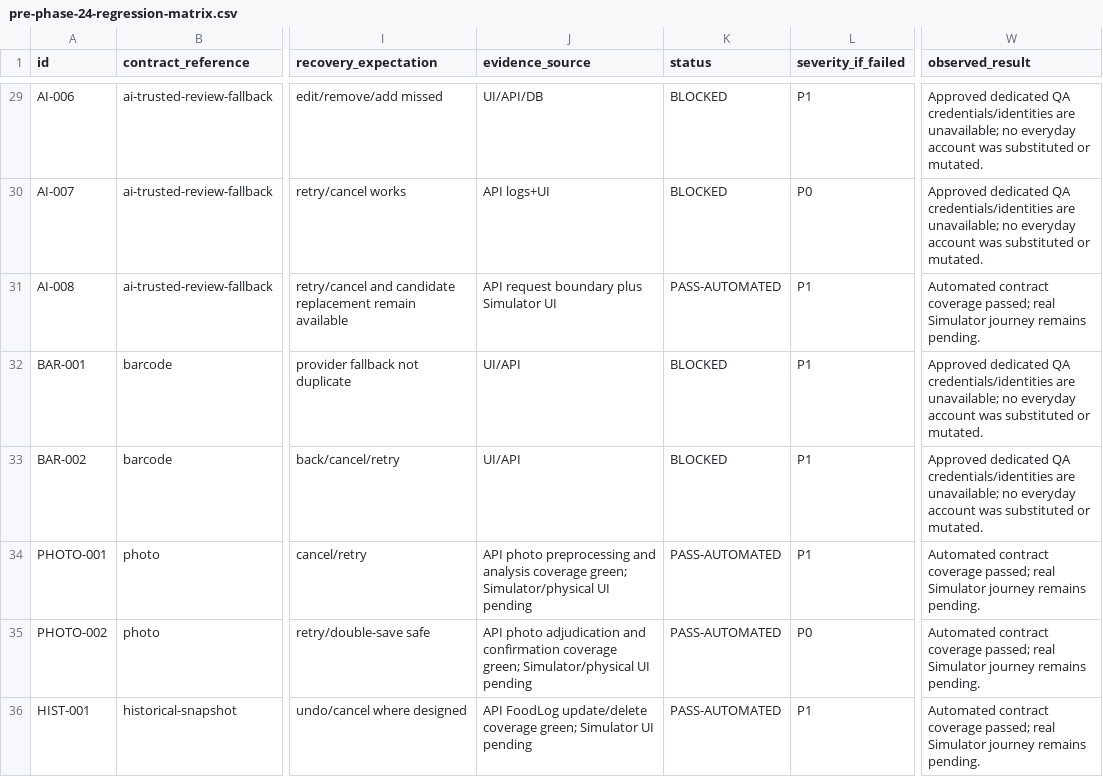
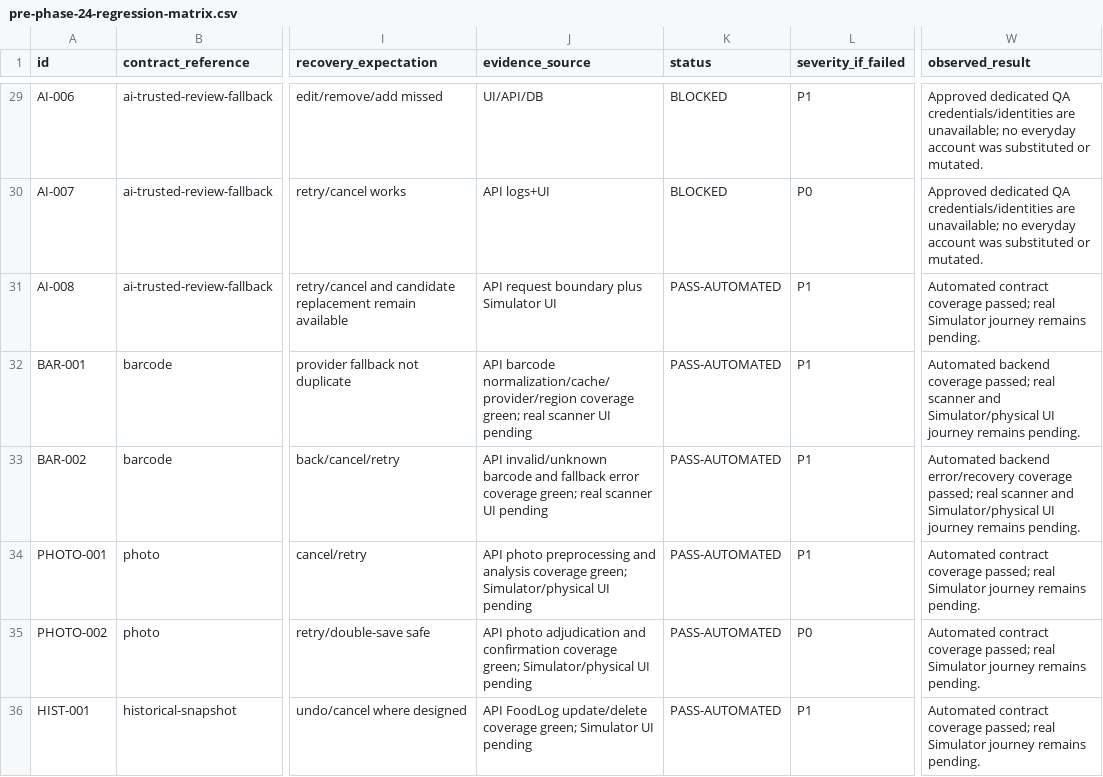
Before and after one commit to joshuaAryy/food-tracker, a CSV file: docs/superpowers/pre-phase-24-regression-matrix.csv, drawn as a sheet; only a part is shown, gaps mark what is left out; the diff names each change by its address in the sheet, - before the commit and + after, or states it on an @@ line.

Commit message:
docs: record barcode regression evidence

```diff
--- a/docs/superpowers/pre-phase-24-regression-matrix.csv
+++ b/docs/superpowers/pre-phase-24-regression-matrix.csv
-J32 (evidence_source): UI/API
+J32 (evidence_source): API barcode normalization/cache/provider/region coverage green; real scanner UI pending
-K32:K33 (status): BLOCKED
+K32:K33 (status): PASS-AUTOMATED
-W32 (observed_result): Approved dedicated QA credentials/identities are unavailable; no everyday account was substituted or mutated.
+W32 (observed_result): Automated backend coverage passed; real scanner and Simulator/physical UI journey remains pending.
-J33 (evidence_source): UI/API
+J33 (evidence_source): API invalid/unknown barcode and fallback error coverage green; real scanner UI pending
-W33 (observed_result): Approved dedicated QA credentials/identities are unavailable; no everyday account was substituted or mutated.
+W33 (observed_result): Automated backend error/recovery coverage passed; real scanner and Simulator/physical UI journey remains pending.
```
